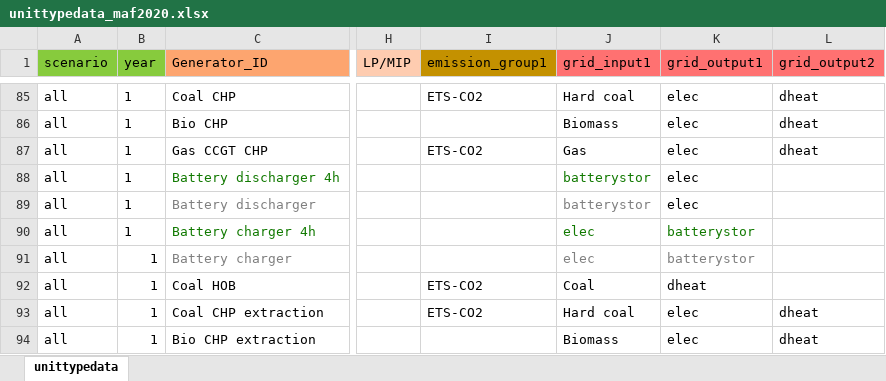
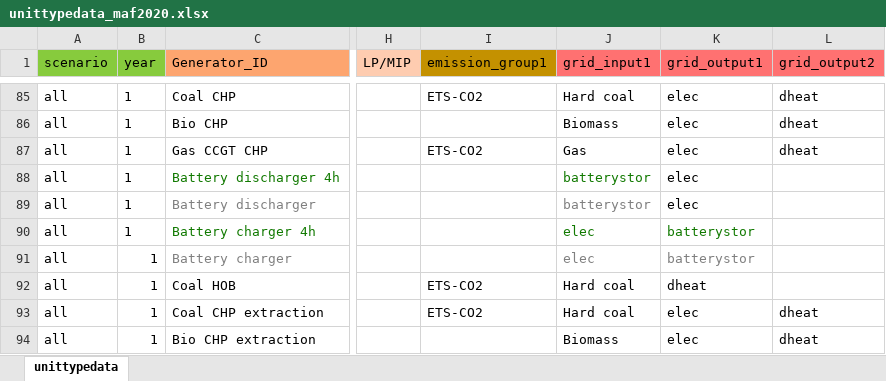
Before and after one commit to vttresearch/north_european_model, an Excel workbook: src_files/data_files/unittypedata_maf2020.xlsx, sheet unittypedata, drawn as a sheet; only a part is shown, gaps mark what is left out; values as stored, in another font and other column widths than the file's, no borders; the diff names each change by its address in the sheet, - before the commit and + after, or states it on an @@ line.

```diff
--- a/src_files/data_files/unittypedata_maf2020.xlsx (sheet unittypedata)
+++ b/src_files/data_files/unittypedata_maf2020.xlsx (sheet unittypedata)
-J92 (grid_input1): Coal
+J92 (grid_input1): Hard coal
```
Also changed, not shown: src_files/data_files/ObservedTrends.xlsx, src_files/data_files/TYNDP-2024_National_Trends.xlsx, 17 other files.
